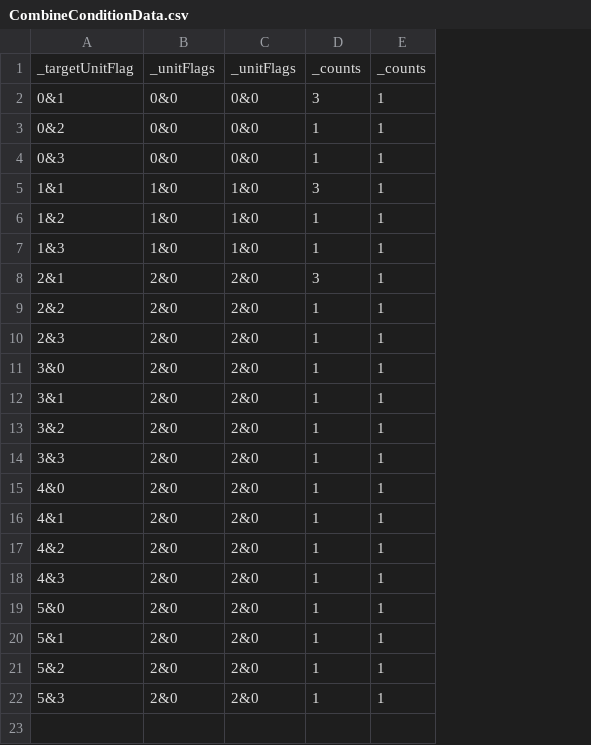
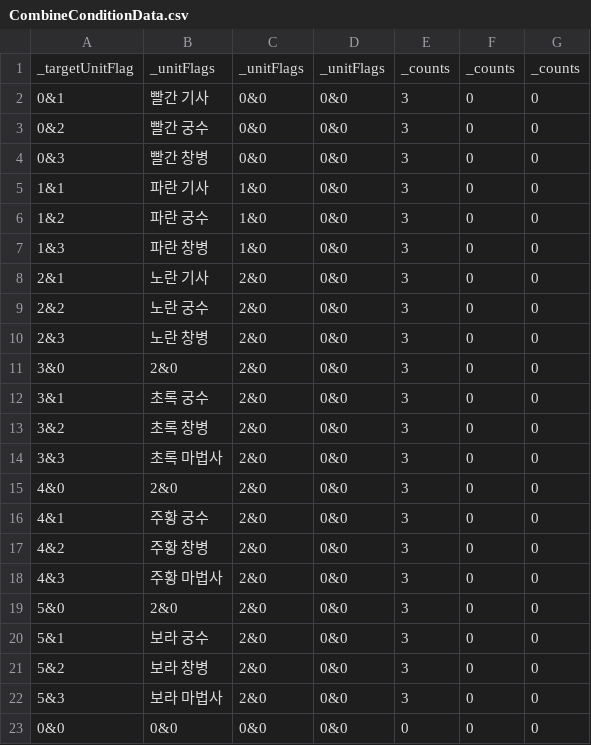
Before and after one commit to Penguin-God/TowerDefenseGame, a CSV file: Assets/0_Multi/Resources/Data/CombineConditionData.csv, drawn as a sheet; removed rows and columns are numbered as before the commit, all else as after; the diff names each change by its address in the sheet, - before the commit and + after, or states it on an @@ line.

```diff
--- a/Assets/0_Multi/Resources/Data/CombineConditionData.csv
+++ b/Assets/0_Multi/Resources/Data/CombineConditionData.csv
-column B, rows 1-22: _unitFlags | 0&0 | 0&0 | 0&0 | 1&0 | 1&0 | 1&0 | 2&0 | 2&0 | 2&0 | 2&0 | 2&0 | 2&0 | 2&0 | 2&0 | 2&0 | 2&0 | 2&0 | 2&0 | 2&0 | 2&0 | 2&0
+column B, rows 1-22: _unitFlags | 빨간 기사 | 빨간 궁수 | 빨간 창병 | 파란 기사 | 파란 궁수 | 파란 창병 | 노란 기사 | 노란 궁수 | 노란 창병 | 2&0 | 초록 궁수 | 초록 창병 | 초록 마법사 | 2&0 | 주황 궁수 | 주황 창병 | 주황 마법사 | 2&0 | 보라 궁수 | 보라 창병 | 보라 마법사
-column D, rows 1-22: _counts | 3 | 1 | 1 | 3 | 1 | 1 | 3 | 1 | 1 | 1 | 1 | 1 | 1 | 1 | 1 | 1 | 1 | 1 | 1 | 1 | 1
-column E, rows 1-22: _counts | 1 | 1 | 1 | 1 | 1 | 1 | 1 | 1 | 1 | 1 | 1 | 1 | 1 | 1 | 1 | 1 | 1 | 1 | 1 | 1 | 1
+column D, rows 1-22: _unitFlags | 0&0 | 0&0 | 0&0 | 0&0 | 0&0 | 0&0 | 0&0 | 0&0 | 0&0 | 0&0 | 0&0 | 0&0 | 0&0 | 0&0 | 0&0 | 0&0 | 0&0 | 0&0 | 0&0 | 0&0 | 0&0
+column E, rows 1-22: _counts | 3 | 3 | 3 | 3 | 3 | 3 | 3 | 3 | 3 | 3 | 3 | 3 | 3 | 3 | 3 | 3 | 3 | 3 | 3 | 3 | 3
+column F, rows 1-22: _counts | 0 | 0 | 0 | 0 | 0 | 0 | 0 | 0 | 0 | 0 | 0 | 0 | 0 | 0 | 0 | 0 | 0 | 0 | 0 | 0 | 0
+column G, rows 1-22: _counts | 0 | 0 | 0 | 0 | 0 | 0 | 0 | 0 | 0 | 0 | 0 | 0 | 0 | 0 | 0 | 0 | 0 | 0 | 0 | 0 | 0
+row 23: 0&0 | 0&0 | 0&0 | 0&0 | 0 | 0 | 0
```
Also changed, not shown: Assets/0_Multi/Resources/Data/CombineData.csv, Assets/0_Multi/Resources/Data/UI_UnitWindowData.csv, 12 other files.
